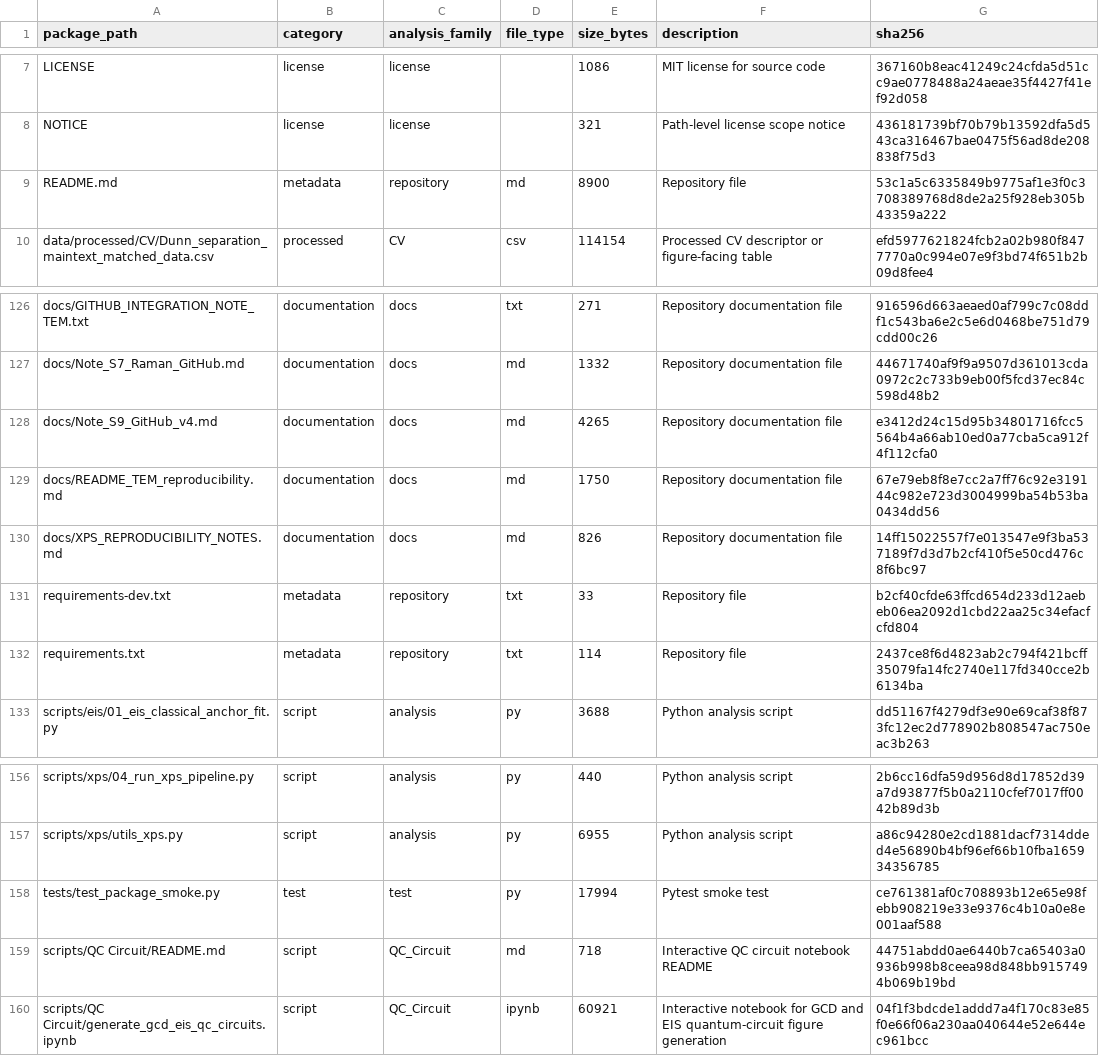
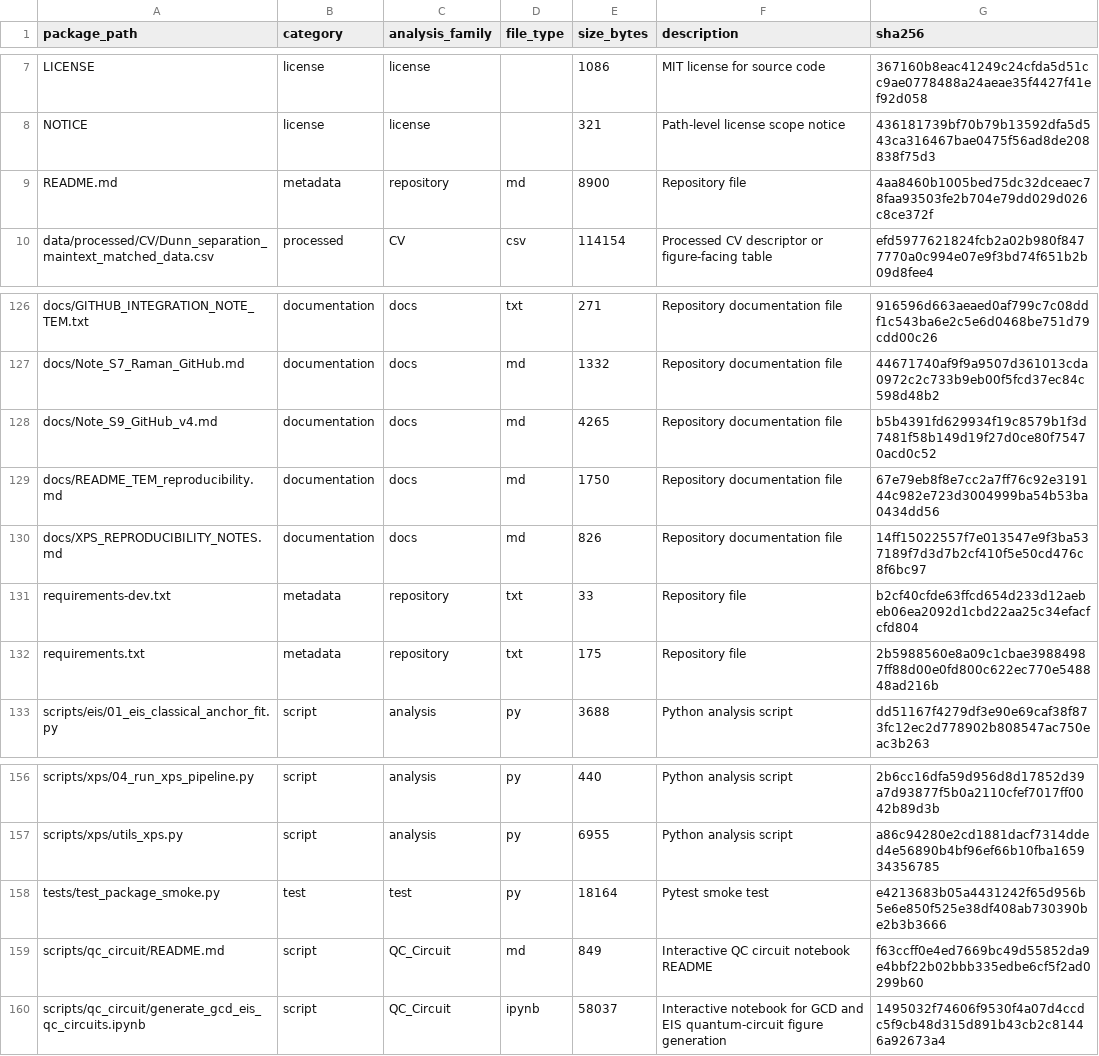
Before and after one commit to SYWu876/h-BN-Electrochemical-Analysis, a CSV file: docs/manifest.csv, drawn as a sheet; only a part is shown, gaps mark what is left out.

Commit message:
Refactor directory structure and update documentation
- Renamed "QC Circuit" directory to "qc_circuit" for consistency.
- Updated paths in README.md, Note_S9_GitHub_v4.md, and manifest.csv to reflect the new directory structure.
- Modified checksums in checksums.sha256 and manifest.csv for updated files.
- Added new dependencies (qiskit, qiskit-aer, pylatexenc) to requirements.txt.
- Updated qc_circuit README.md and Jupyter notebook to include installation instructions for dependencies.
- Adjusted test cases in test_package_smoke.py to accommodate the new directory structure and ensure notebook does not contain installation commands.

```diff
--- a/docs/manifest.csv
+++ b/docs/manifest.csv
@@ -8,3 +8,3 @@ package_path,category,analysis_family,file_type,size_bytes,description,sha256
 "NOTICE","license","license",,321,"Path-level license scope notice",436181739bf70b79b13592dfa5d543ca316467bae0475f56ad8de208838f75d3
-"README.md",metadata,"repository",md,8900,"Repository file",53c1a5c6335849b9775af1e3f0c3708389768d8de2a25f928eb305b43359a222
+"README.md",metadata,"repository",md,8900,"Repository file",4aa8460b1005bed75dc32dceaec78faa93503fe2b704e79dd029d026c8ce372f
 "data/processed/CV/Dunn_separation_maintext_matched_data.csv","processed",CV,csv,114154,"Processed CV descriptor or figure-facing table",efd5977621824fcb2a02b980f8477770a0c994e07e9f3bd74f651b2b09d8fee4
@@ -127,3 +127,3 @@ package_path,category,analysis_family,file_type,size_bytes,description,sha256
 "docs/Note_S7_Raman_GitHub.md","documentation",docs,md,1332,"Repository documentation file",44671740af9f9a9507d361013cda0972c2c733b9eb00f5fcd37ec84c598d48b2
-"docs/Note_S9_GitHub_v4.md","documentation",docs,md,4265,"Repository documentation file",e3412d24c15d95b34801716fcc5564b4a66ab10ed0a77cba5ca912f4f112cfa0
+"docs/Note_S9_GitHub_v4.md","documentation",docs,md,4265,"Repository documentation file",b5b4391fd629934f19c8579b1f3d7481f58b149d19f27d0ce80f75470acd0c52
 "docs/README_TEM_reproducibility.md","documentation",docs,md,1750,"Repository documentation file",67e79eb8f8e7cc2a7ff76c92e319144c982e723d3004999ba54b53ba0434dd56
@@ -131,3 +131,3 @@ package_path,category,analysis_family,file_type,size_bytes,description,sha256
 "requirements-dev.txt",metadata,"repository",txt,33,"Repository file",b2cf40cfde63ffcd654d233d12aebeb06ea2092d1cbd22aa25c34efacfcfd804
-"requirements.txt",metadata,"repository",txt,114,"Repository file",2437ce8f6d4823ab2c794f421bcff35079fa14fc2740e117fd340cce2b6134ba
+"requirements.txt",metadata,"repository",txt,175,"Repository file",2b5988560e8a09c1cbae39884987ff88d00e0fd800c622ec770e548848ad216b
 "scripts/eis/01_eis_classical_anchor_fit.py","script","analysis",py,3688,"Python analysis script",dd51167f4279df3e90e69caf38f873fc12ec2d778902b808547ac750eac3b263
@@ -157,4 +157,4 @@ package_path,category,analysis_family,file_type,size_bytes,description,sha256
 "scripts/xps/utils_xps.py","script","analysis",py,6955,"Python analysis script",a86c94280e2cd1881dacf7314dded4e56890b4bf96ef66b10fba165934356785
-tests/test_package_smoke.py,test,test,py,17994,Pytest smoke test,ce761381af0c708893b12e65e98febb908219e33e9376c4b10a0e8e001aaf588
-"scripts/QC Circuit/README.md","script","QC_Circuit",md,718,"Interactive QC circuit notebook README",44751abdd0ae6440b7ca65403a0936b998b8ceea98d848bb9157494b069b19bd
-"scripts/QC Circuit/generate_gcd_eis_qc_circuits.ipynb","script","QC_Circuit","ipynb",60921,"Interactive notebook for GCD and EIS quantum-circuit figure generation",04f1f3bdcde1addd7a4f170c83e85f0e66f06a230aa040644e52e644ec961bcc
+tests/test_package_smoke.py,test,test,py,18164,Pytest smoke test,e4213683b05a4431242f65d956b5e6e850f525e38df408ab730390be2b3b3666
+"scripts/qc_circuit/README.md","script","QC_Circuit",md,849,"Interactive QC circuit notebook README",f63ccff0e4ed7669bc49d55852da9e4bbf22b02bbb335edbe6cf5f2ad0299b60
+"scripts/qc_circuit/generate_gcd_eis_qc_circuits.ipynb","script","QC_Circuit","ipynb",58037,"Interactive notebook for GCD and EIS quantum-circuit figure generation",1495032f74606f9530f4a07d4ccdc5f9cb48d315d891b43cb2c81446a92673a4
```
Also changed, not shown: 7 other files.
